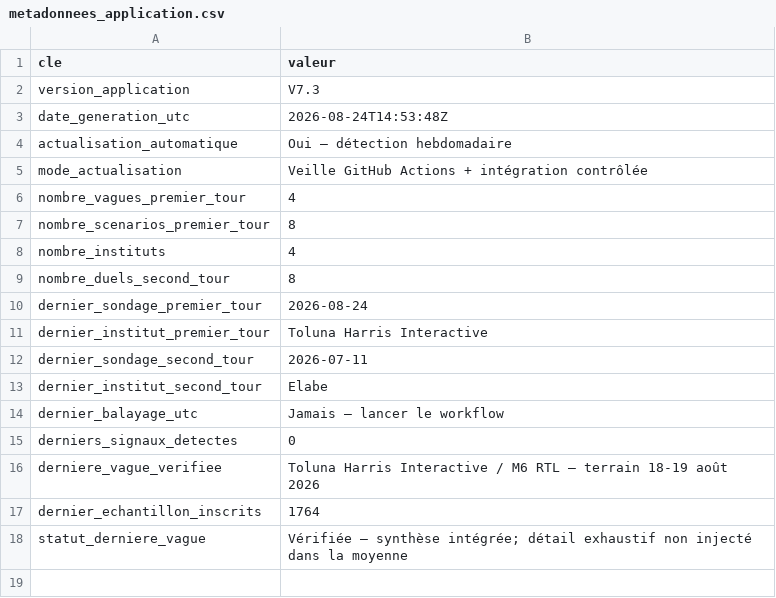
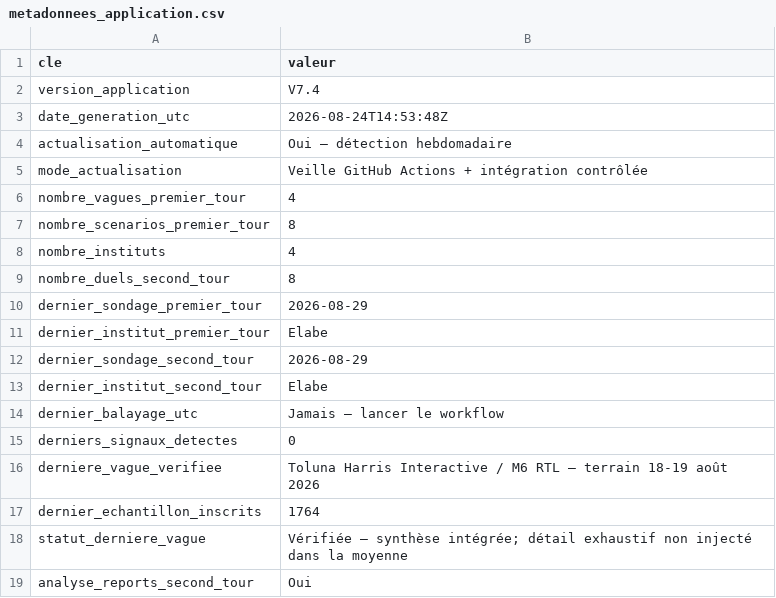
Before and after one commit to klemau84/presidentielle-2027, a CSV file: metadonnees_application.csv, drawn as a sheet.

```diff
--- a/metadonnees_application.csv
+++ b/metadonnees_application.csv
@@ -1,3 +1,3 @@
 cle,valeur
-version_application,V7.3
+version_application,V7.4
 date_generation_utc,2026-08-24T14:53:48Z
@@ -9,5 +9,5 @@ nombre_instituts,4
 nombre_duels_second_tour,8
-dernier_sondage_premier_tour,2026-08-24
-dernier_institut_premier_tour,Toluna Harris Interactive
-dernier_sondage_second_tour,2026-07-11
+dernier_sondage_premier_tour,2026-08-29
+dernier_institut_premier_tour,Elabe
+dernier_sondage_second_tour,2026-08-29
 dernier_institut_second_tour,Elabe
@@ -18 +18,2 @@ dernier_echantillon_inscrits,1764
 statut_derniere_vague,Vérifiée — synthèse intégrée; détail exhaustif non injecté dans la moyenne
+analyse_reports_second_tour,Oui
```
Also changed, not shown: changelog.csv, index_commission_sondages.csv, 6 other files.
